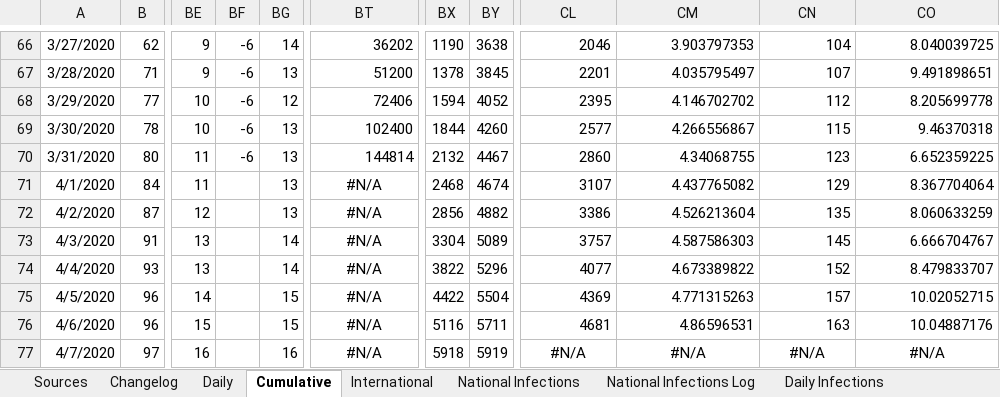
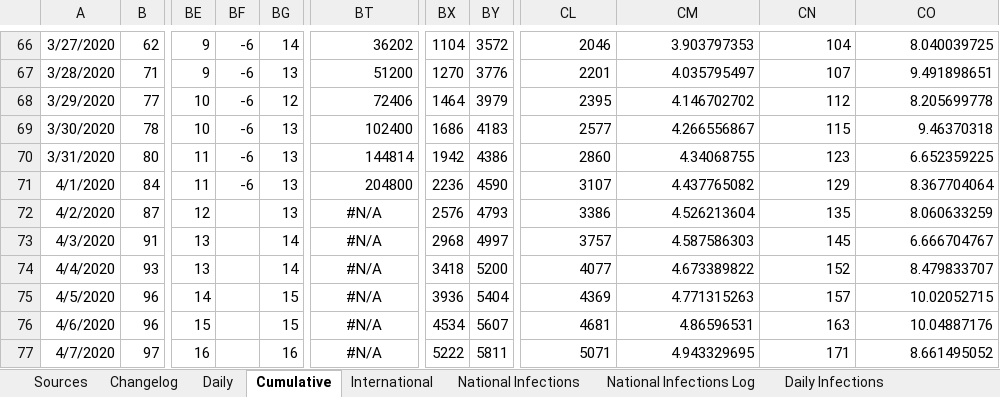
Before and after one commit to MarcusP-P/AusCovid-19, an Excel workbook: COVID-19 Australia.xlsx, sheet Cumulative, drawn as a sheet; only a part is shown, gaps mark what is left out; values as stored, in another font and other column widths than the file's, no borders; the diff covers the shown part only; the diff names each change by its address in the sheet, - before the commit and + after, or states it on an @@ line.

```diff
--- a/COVID-19 Australia.xlsx (sheet Cumulative)
+++ b/COVID-19 Australia.xlsx (sheet Cumulative)
-BX66: 1190
+BX66: 1104
-BY66: 3638
+BY66: 3572
-BX67: 1378
+BX67: 1270
-BY67: 3845
+BY67: 3776
-BX68: 1594
+BX68: 1464
-BY68: 4052
+BY68: 3979
-BX69: 1844
+BX69: 1686
-BY69: 4260
+BY69: 4183
-BX70: 2132
+BX70: 1942
-BY70: 4467
+BY70: 4386
-BF71: (empty)
+BF71: -6
-BT71: #N/A
+BT71: 204800
-BT71 alignment: center
+BT71 alignment: right
-BX71: 2468
+BX71: 2236
-BY71: 4674
+BY71: 4590
-BX72: 2856
+BX72: 2576
-BY72: 4882
+BY72: 4793
-BX73: 3304
+BX73: 2968
-BY73: 5089
+BY73: 4997
-BX74: 3822
+BX74: 3418
-BY74: 5296
+BY74: 5200
-BX75: 4422
+BX75: 3936
-BY75: 5504
+BY75: 5404
-BX76: 5116
+BX76: 4534
-BY76: 5711
+BY76: 5607
-BX77: 5918
+BX77: 5222
-BY77: 5919
+BY77: 5811
-CL77: #N/A
+CL77: 5071
-CL77:CO77 alignment: center
+CL77:CO77 alignment: right
-CM77: #N/A
+CM77: 4.943329695
-CN77: #N/A
+CN77: 171
-CO77: #N/A
+CO77: 8.661495052
```
Also changed, not shown: 1 added row, 1 removed row, 45 edited cells and cell formats elsewhere in this sheet, sheet International, sheet Daily, sheet Changelog, charts or pictures.
